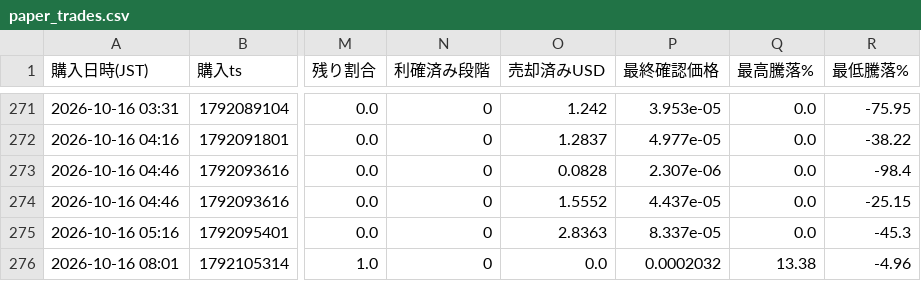
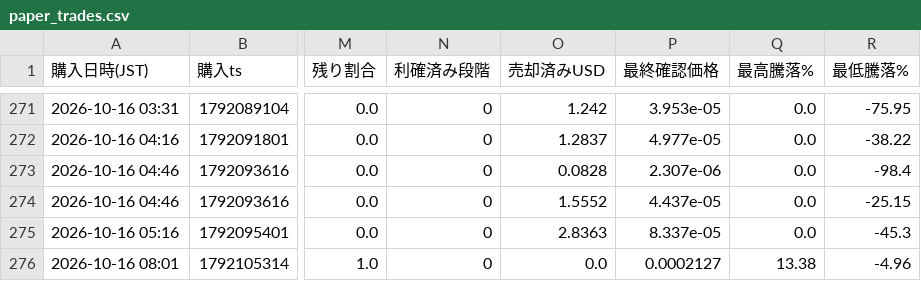
Before and after one commit to kokikkkk44/meme-scanner, a CSV file: data/paper_trades.csv, drawn as a sheet; only a part is shown, gaps mark what is left out; the diff names each change by its address in the sheet, - before the commit and + after, or states it on an @@ line.

```diff
--- a/data/paper_trades.csv
+++ b/data/paper_trades.csv
-P276 (最終確認価格): 0.0002032
+P276 (最終確認価格): 0.0002127
```
Also changed, not shown: 2 other files.
